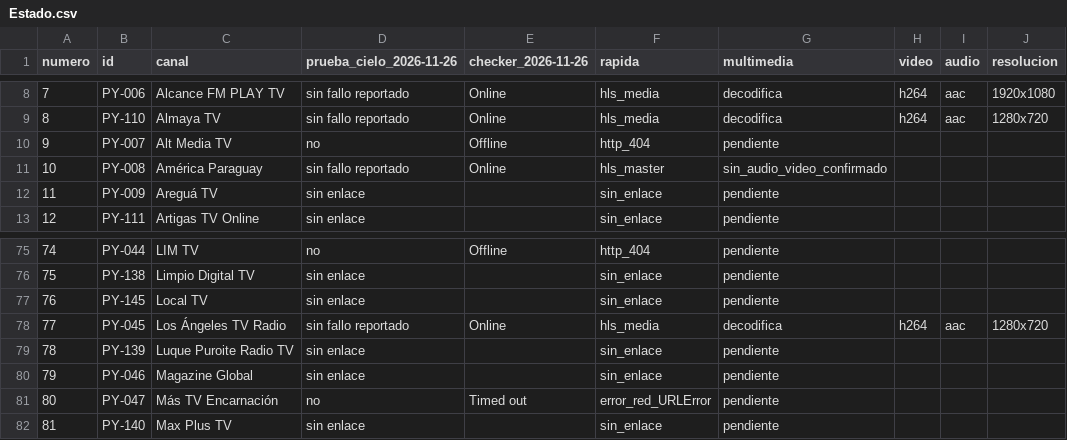
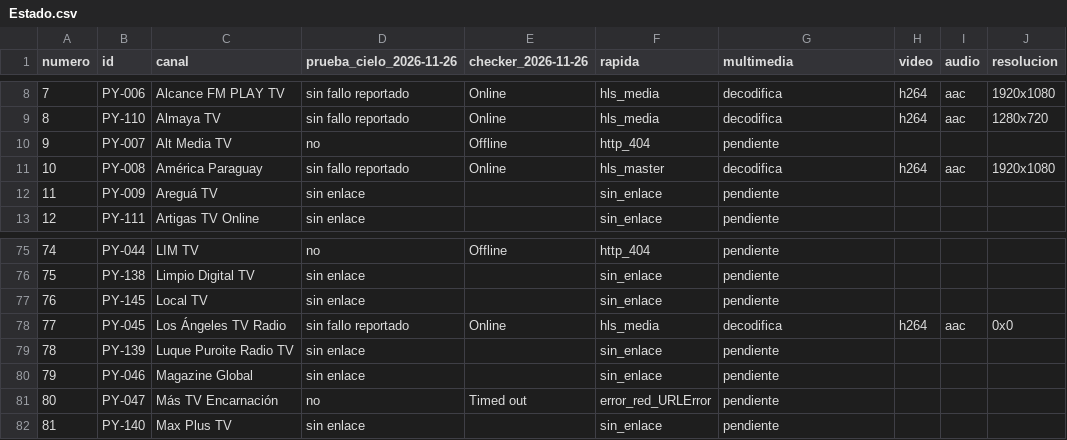
Before and after one commit to arevalosfermin560-pixel/Mi-IPTV, a CSV file: Estado.csv, drawn as a sheet; only a part is shown, gaps mark what is left out.

```diff
--- a/Estado.csv
+++ b/Estado.csv
@@ -10,3 +10,3 @@
 9,PY-007,Alt Media TV,no,Offline,http_404,pendiente,,,
-10,PY-008,América Paraguay,sin fallo reportado,Online,hls_master,sin_audio_video_confirmado,,,
+10,PY-008,América Paraguay,sin fallo reportado,Online,hls_master,decodifica,h264,aac,1920x1080
 11,PY-009,Areguá TV,sin enlace,,sin_enlace,pendiente,,,
@@ -77,3 +77,3 @@
 76,PY-145,Local TV,sin enlace,,sin_enlace,pendiente,,,
-77,PY-045,Los Ángeles TV Radio,sin fallo reportado,Online,hls_media,decodifica,h264,aac,1280x720
+77,PY-045,Los Ángeles TV Radio,sin fallo reportado,Online,hls_media,decodifica,h264,aac,0x0
 78,PY-139,Luque Puroite Radio TV,sin enlace,,sin_enlace,pendiente,,,
```
Also changed, not shown: Historial.csv, 1 other file.
